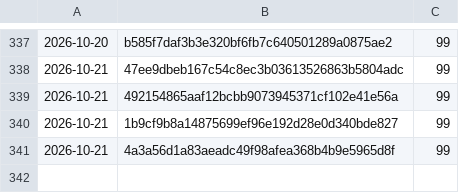
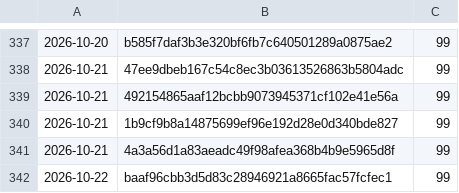
Before and after one commit to Danathar/atomic-image-builder, a CSV file: coverage-trend.csv, drawn as a sheet; only a part is shown, gaps mark what is left out; the diff names each change by its address in the sheet, - before the commit and + after, or states it on an @@ line.

```diff
--- a/coverage-trend.csv
+++ b/coverage-trend.csv
+row 342: 2026-10-22 | baaf96cbb3d5d83c28946921a8665fac57fcfec1 | 99
```
